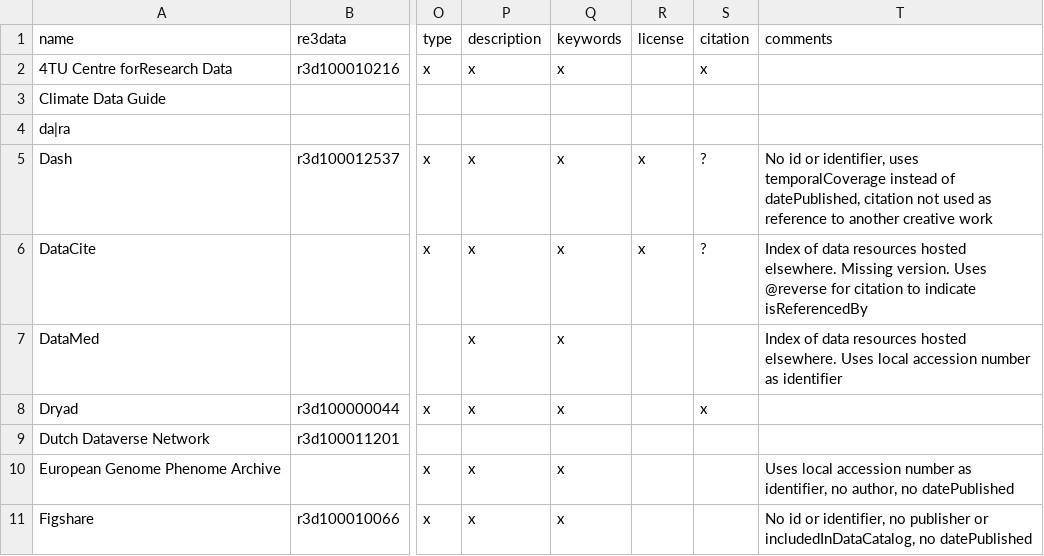
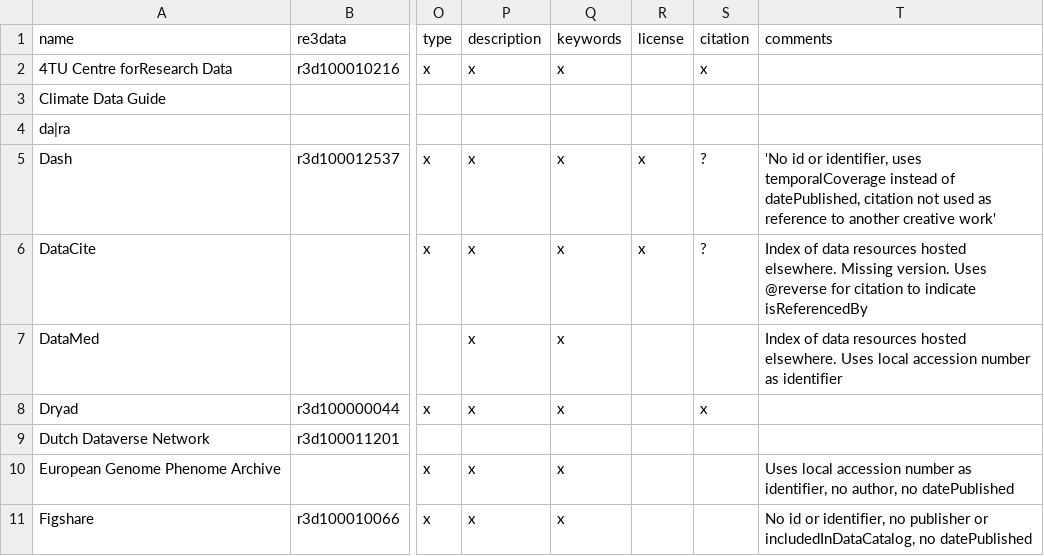
Before and after one commit to datacite/freya, a CSV file: schema_org.csv, drawn as a sheet; only a part is shown, gaps mark what is left out; the diff names each change by its address in the sheet, - before the commit and + after, or states it on an @@ line.

Commit message:
single quotes

```diff
--- a/schema_org.csv
+++ b/schema_org.csv
-T5 (comments): No id or identifier, uses temporalCoverage instead of datePublished, citation not used as reference to another creative work
+T5 (comments): 'No id or identifier, uses temporalCoverage instead of datePublished, citation not used as reference to another creative work'
```
